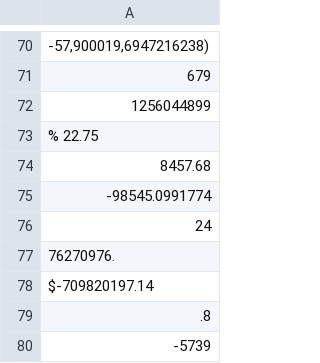
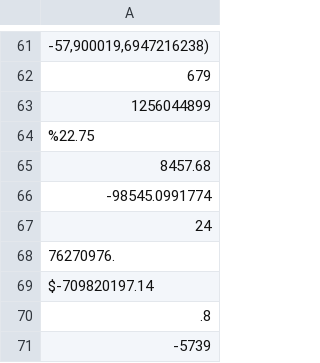
Before and after one commit to UCHI-DB/xsystem-ng, a CSV file: src/main/resources/LearningData/number.csv, drawn as a sheet; only a part is shown, gaps mark what is left out; the diff covers the shown part only.

```diff
--- a/src/main/resources/LearningData/number.csv
+++ b/src/main/resources/LearningData/number.csv
@@ -72,3 +63,3 @@
 "1256044899"
-"%  22.75"
+"%22.75"
 "8457.68"
```
Also changed, not shown: 10 removed rows and 3 edited cells elsewhere in this file, bin/main/LearningData/email.csv, bin/main/LearningData/number.csv, 39 other files.
